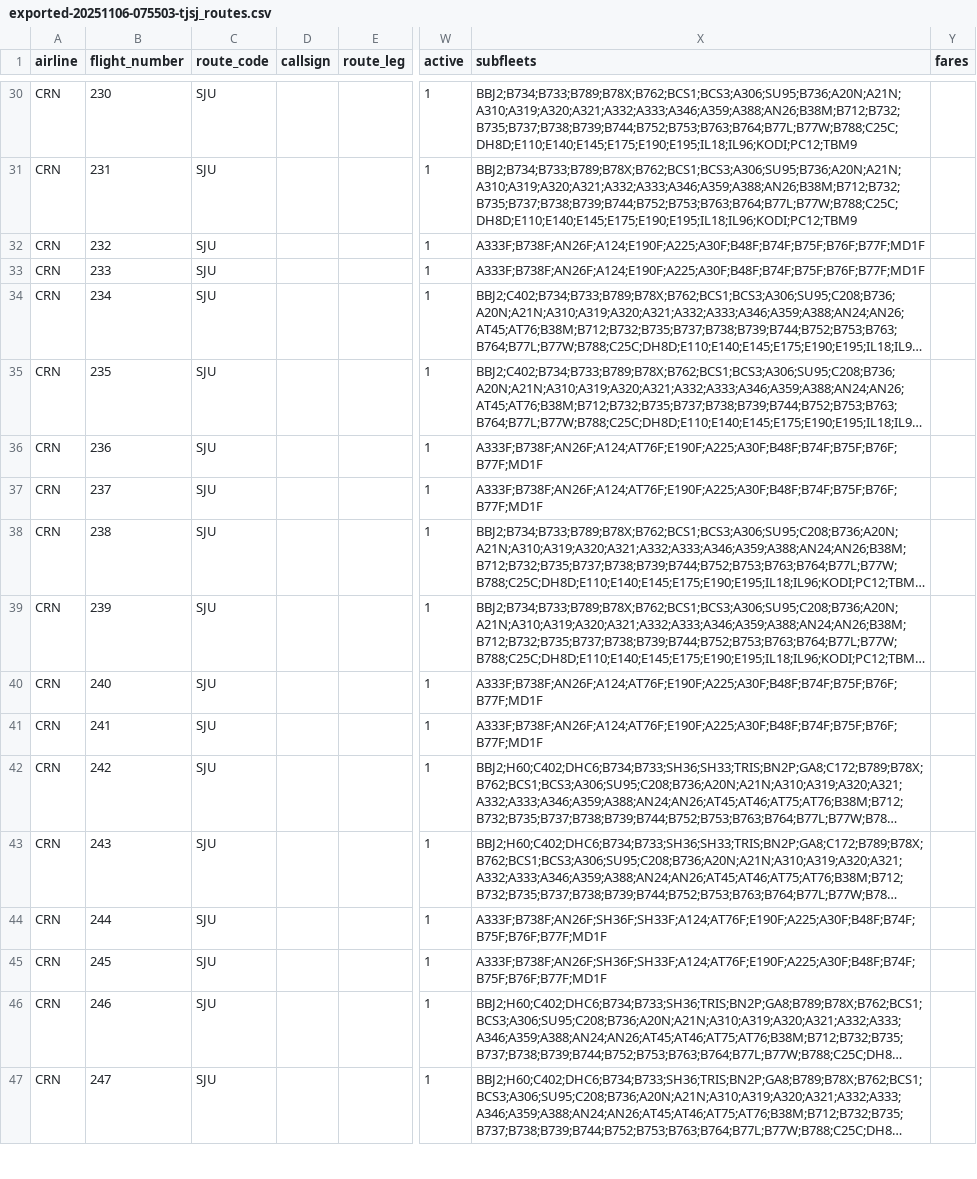
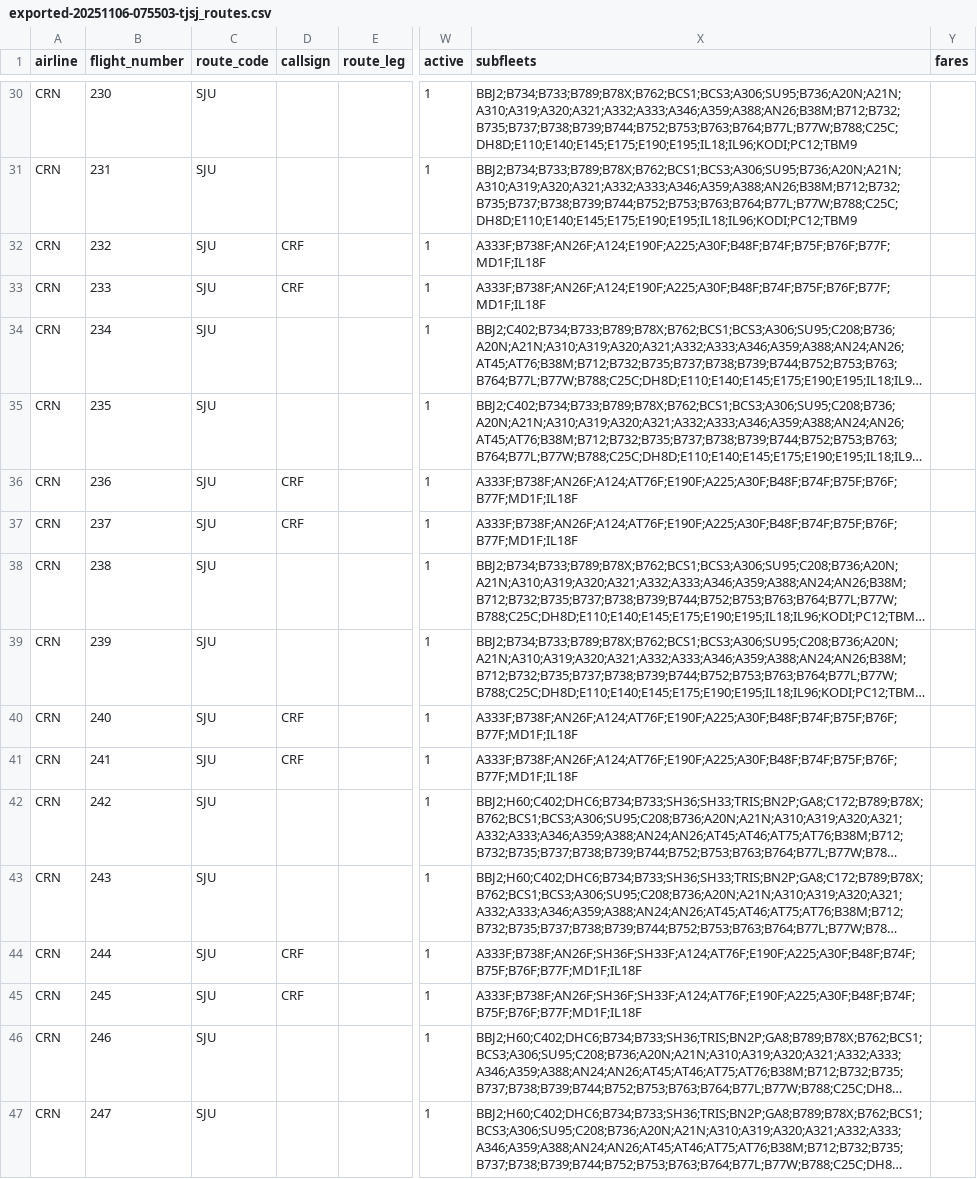
Before and after one commit to aerocaribbeanva/phpvms-utilities, a CSV file: legacy_importer/20251106-075503/exported-20251106-075503-tjsj_routes.csv, drawn as a sheet; only a part is shown, gaps mark what is left out; long unchanged cells end in …; the diff covers the shown part only; the diff names each change by its address in the sheet, - before the commit and + after, or states it on an @@ line.

Commit message:
- add support for IL18F and CRF callsign

```diff
--- a/legacy_importer/20251106-075503/exported-20251106-075503-tjsj_routes.csv
+++ b/legacy_importer/20251106-075503/exported-20251106-075503-tjsj_routes.csv
-D32:D33 (callsign): (empty)
+D32:D33 (callsign): CRF
-X32:X33 (subfleets): A333F;B738F;AN26F;A124;E190F;A225;A30F;B48F;B74F;B75F;B76F;B77F;MD1F
+X32:X33 (subfleets): A333F;B738F;AN26F;A124;E190F;A225;A30F;B48F;B74F;B75F;B76F;B77F;MD1F;IL18F
-D36:D37 (callsign): (empty)
+D36:D37 (callsign): CRF
-X36:X37 (subfleets): A333F;B738F;AN26F;A124;AT76F;E190F;A225;A30F;B48F;B74F;B75F;B76F;B77F;MD1F
+X36:X37 (subfleets): A333F;B738F;AN26F;A124;AT76F;E190F;A225;A30F;B48F;B74F;B75F;B76F;B77F;MD1F;IL18F
-D40:D41 (callsign): (empty)
+D40:D41 (callsign): CRF
-X40:X41 (subfleets): A333F;B738F;AN26F;A124;AT76F;E190F;A225;A30F;B48F;B74F;B75F;B76F;B77F;MD1F
+X40:X41 (subfleets): A333F;B738F;AN26F;A124;AT76F;E190F;A225;A30F;B48F;B74F;B75F;B76F;B77F;MD1F;IL18F
-D44:D45 (callsign): (empty)
+D44:D45 (callsign): CRF
-X44:X45 (subfleets): A333F;B738F;AN26F;SH36F;SH33F;A124;AT76F;E190F;A225;A30F;B48F;B74F;B75F;B76F;B77F;MD1F
+X44:X45 (subfleets): A333F;B738F;AN26F;SH36F;SH33F;A124;AT76F;E190F;A225;A30F;B48F;B74F;B75F;B76F;B77F;MD1F;IL18F
```
Also changed, not shown: 62 edited cells elsewhere in this file, 2 other files.
